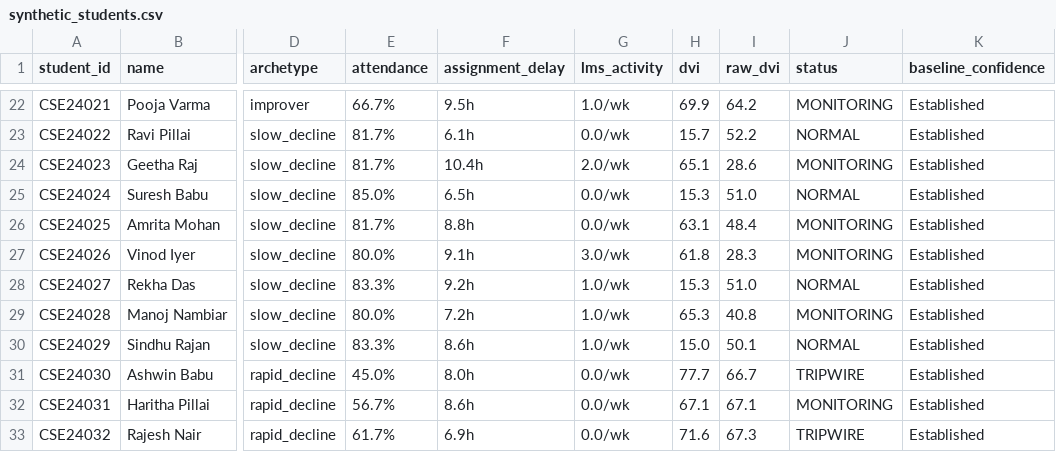
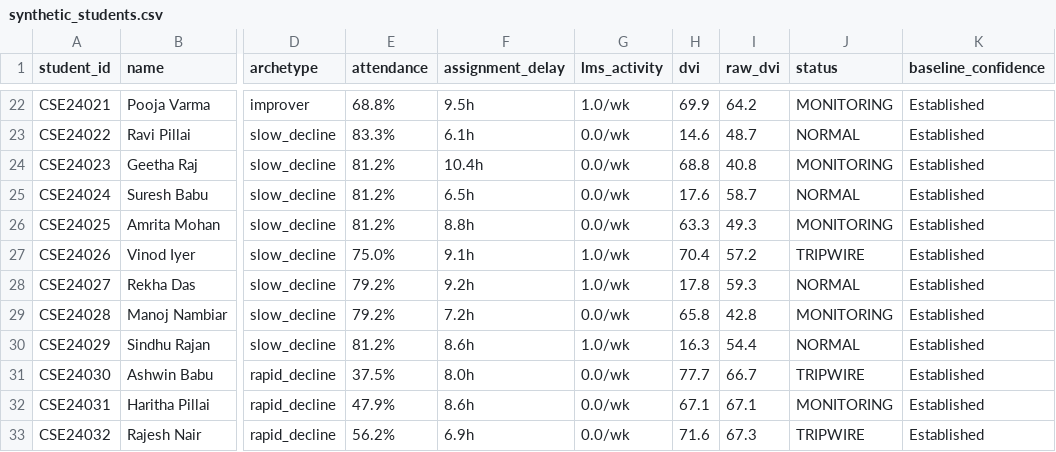
Before and after one commit to sreehari3993-glitch/-tripwire, a CSV file: data/synthetic_students.csv, drawn as a sheet; only a part is shown, gaps mark what is left out; the diff covers the shown part only; the diff names each change by its address in the sheet, - before the commit and + after, or states it on an @@ line.

```diff
--- a/data/synthetic_students.csv
+++ b/data/synthetic_students.csv
-E22 (attendance): 66.7%
+E22 (attendance): 68.8%
-E23 (attendance): 81.7%
+E23 (attendance): 83.3%
-H23 (dvi): 15.7
+H23 (dvi): 14.6
-I23 (raw_dvi): 52.2
+I23 (raw_dvi): 48.7
-E24 (attendance): 81.7%
+E24 (attendance): 81.2%
-G24 (lms_activity): 2.0/wk
+G24 (lms_activity): 0.0/wk
-H24 (dvi): 65.1
+H24 (dvi): 68.8
-I24 (raw_dvi): 28.6
+I24 (raw_dvi): 40.8
-E25 (attendance): 85.0%
+E25 (attendance): 81.2%
-H25 (dvi): 15.3
+H25 (dvi): 17.6
-I25 (raw_dvi): 51.0
+I25 (raw_dvi): 58.7
-E26 (attendance): 81.7%
+E26 (attendance): 81.2%
-H26 (dvi): 63.1
+H26 (dvi): 63.3
-I26 (raw_dvi): 48.4
+I26 (raw_dvi): 49.3
-E27 (attendance): 80.0%
+E27 (attendance): 75.0%
-G27 (lms_activity): 3.0/wk
+G27 (lms_activity): 1.0/wk
-H27 (dvi): 61.8
+H27 (dvi): 70.4
-I27 (raw_dvi): 28.3
+I27 (raw_dvi): 57.2
-J27 (status): MONITORING
+J27 (status): TRIPWIRE
-E28 (attendance): 83.3%
+E28 (attendance): 79.2%
-H28 (dvi): 15.3
+H28 (dvi): 17.8
-I28 (raw_dvi): 51.0
+I28 (raw_dvi): 59.3
-E29 (attendance): 80.0%
+E29 (attendance): 79.2%
-G29 (lms_activity): 1.0/wk
+G29 (lms_activity): 0.0/wk
-H29 (dvi): 65.3
+H29 (dvi): 65.8
-I29 (raw_dvi): 40.8
+I29 (raw_dvi): 42.8
-E30 (attendance): 83.3%
+E30 (attendance): 81.2%
-H30 (dvi): 15.0
+H30 (dvi): 16.3
-I30 (raw_dvi): 50.1
+I30 (raw_dvi): 54.4
-E31 (attendance): 45.0%
+E31 (attendance): 37.5%
-E32 (attendance): 56.7%
+E32 (attendance): 47.9%
-E33 (attendance): 61.7%
+E33 (attendance): 56.2%
```
Also changed, not shown: 99 edited cells elsewhere in this file, 4 other files.
